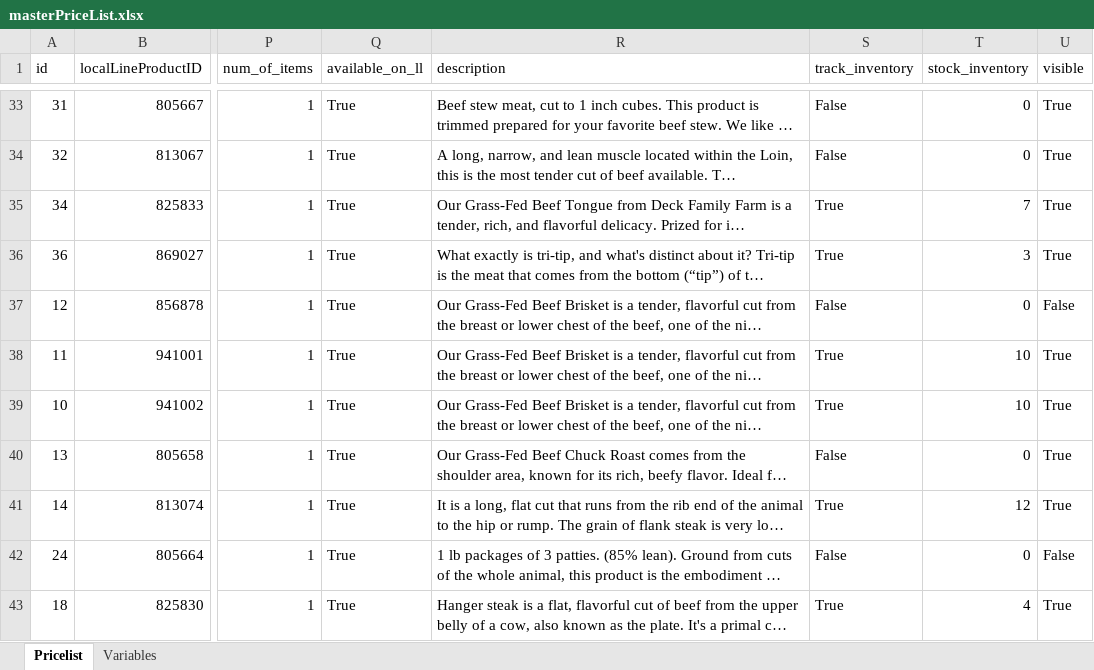
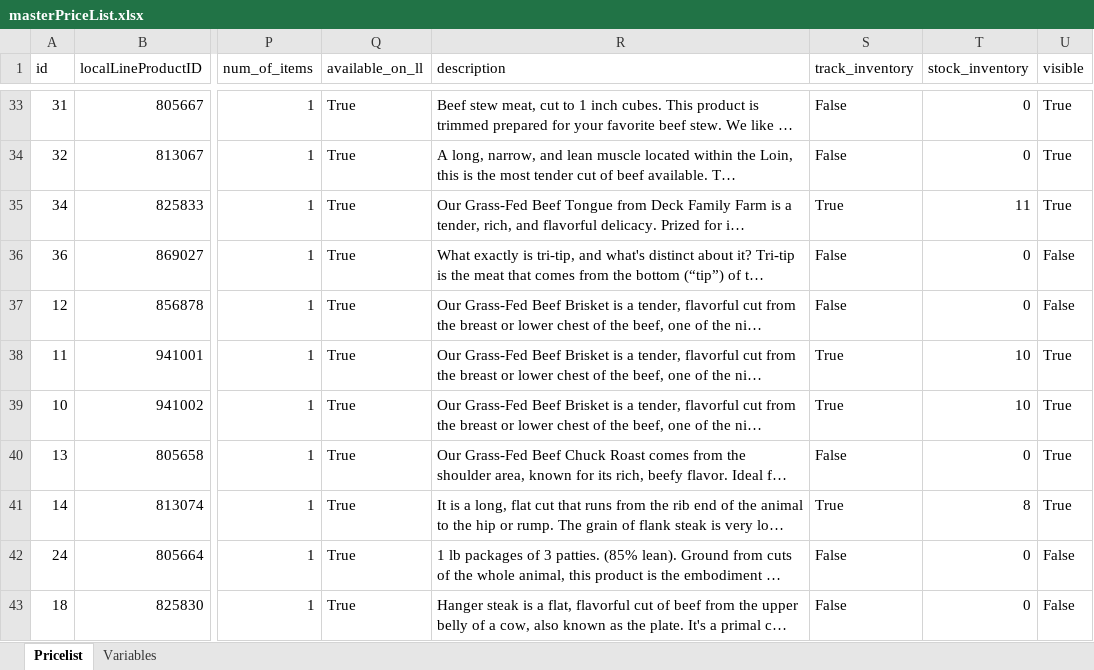
Before and after one commit to deckfamilyfarm/killdeer, an Excel workbook: docs/masterPriceList.xlsx, sheet Pricelist, drawn as a sheet; only a part is shown, gaps mark what is left out; long unchanged cells end in …; values as stored, in another font and other column widths than the file's, no borders; the diff covers the shown part only; the diff names each change by its address in the sheet, - before the commit and + after, or states it on an @@ line.

Commit message:
Updating masterPriceList

```diff
--- a/docs/masterPriceList.xlsx (sheet Pricelist)
+++ b/docs/masterPriceList.xlsx (sheet Pricelist)
-T35 (stock_inventory): 7
+T35 (stock_inventory): 11
-S36 (track_inventory): True
+S36 (track_inventory): False
-T36 (stock_inventory): 3
+T36 (stock_inventory): 0
-U36 (visible): True
+U36 (visible): False
-T41 (stock_inventory): 12
+T41 (stock_inventory): 8
-S43 (track_inventory): True
+S43 (track_inventory): False
-T43 (stock_inventory): 4
+T43 (stock_inventory): 0
-U43 (visible): True
+U43 (visible): False
```
Also changed, not shown: 38 edited cells elsewhere in this sheet.
